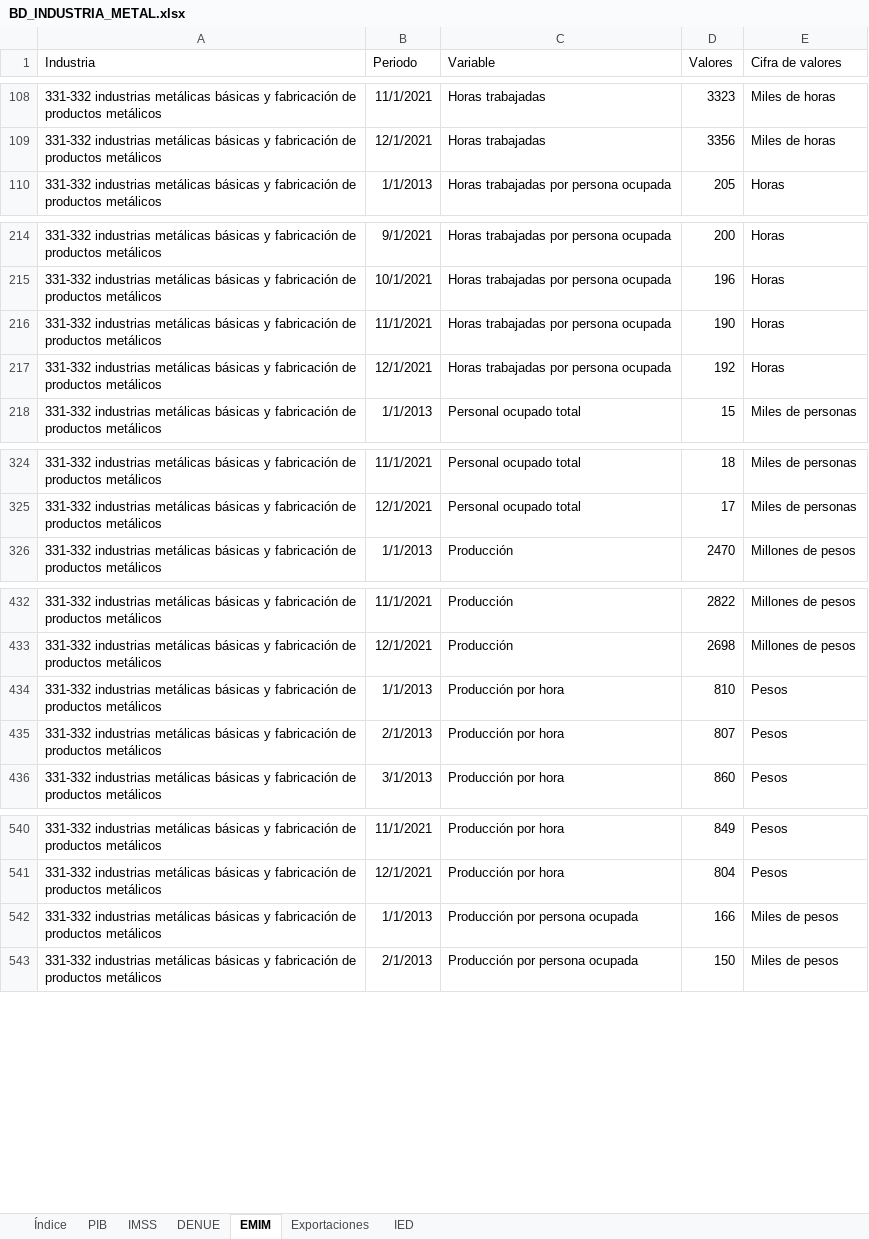
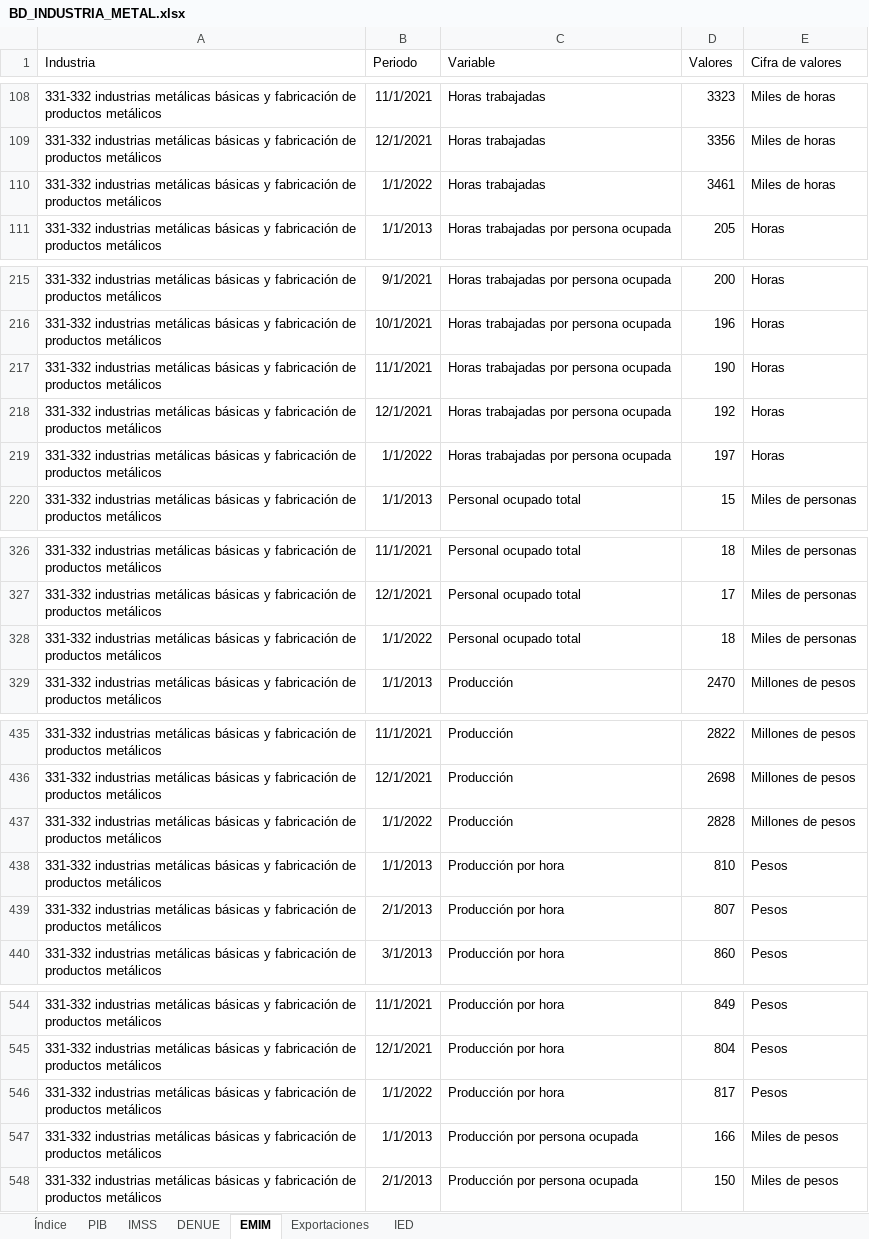
Before and after one commit to DIEEF/SEJ, an Excel workbook: sej_datos/BD_INDUSTRIA_METAL.xlsx, sheet EMIM, drawn as a sheet; only a part is shown, gaps mark what is left out; values as stored, in another font and other column widths than the file's, no borders; the diff covers the shown part only; the diff names each change by its address in the sheet, - before the commit and + after, or states it on an @@ line.

```diff
--- a/sej_datos/BD_INDUSTRIA_METAL.xlsx (sheet EMIM)
+++ b/sej_datos/BD_INDUSTRIA_METAL.xlsx (sheet EMIM)
+row 110: 331-332 industrias metálicas básicas y fabricación de productos metálicos | 1/1/2022 | Horas trabajadas | 3461 | Miles de horas
+row 219: 331-332 industrias metálicas básicas y fabricación de productos metálicos | 1/1/2022 | Horas trabajadas por persona ocupada | 197 | Horas
+row 328: 331-332 industrias metálicas básicas y fabricación de productos metálicos | 1/1/2022 | Personal ocupado total | 18 | Miles de personas
+row 437: 331-332 industrias metálicas básicas y fabricación de productos metálicos | 1/1/2022 | Producción | 2828 | Millones de pesos
+row 546: 331-332 industrias metálicas básicas y fabricación de productos metálicos | 1/1/2022 | Producción por hora | 817 | Pesos
```
Also changed, not shown: 3 added rows elsewhere in this sheet, sheet Índice, sej_datos/BD_INDUSTRIA_ALIMENTARIA.xlsx, sej_datos/BD_INDUSTRIA_BEBIDASYTABACO.xlsx, 10 other files.
